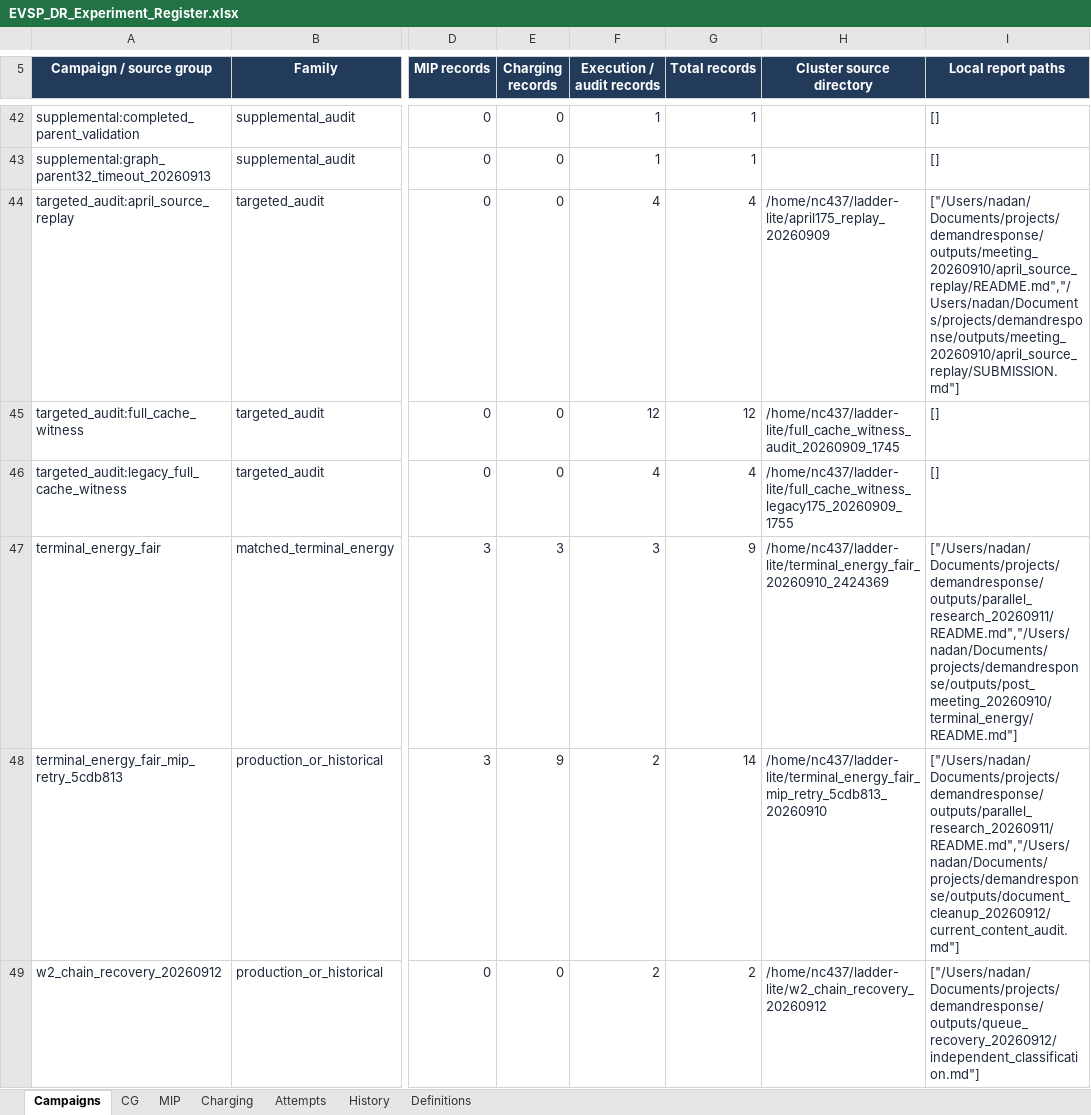
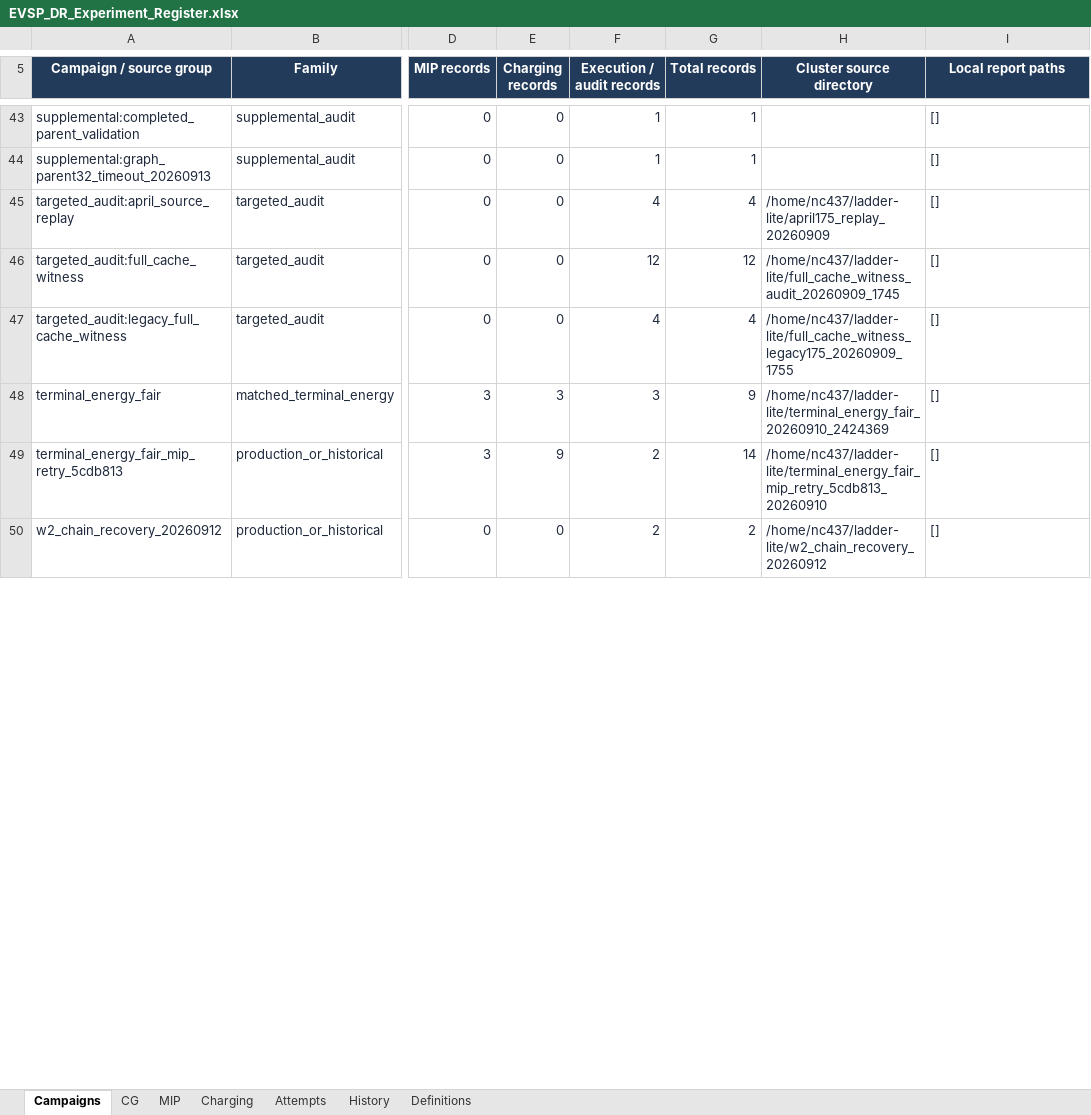
Before and after one commit to ndandnd/EVSP-DR, an Excel workbook: outputs/01a07ecc-9b77-79b3-9782-e4308a80ba07/EVSP_DR_Experiment_Register.xlsx, sheet Campaigns, drawn as a sheet; only a part is shown, gaps mark what is left out; values as stored, in another font and other column widths than the file's, no borders; table styles not drawn; addresses are those after the commit; the diff covers the shown part only; the diff names each change by its address in the sheet, - before the commit and + after, or states it on an @@ line.

Commit message:
Record chain targets21,19,20 and complete overnight submissions

```diff
--- a/outputs/01a07ecc-9b77-79b3-9782-e4308a80ba07/EVSP_DR_Experiment_Register.xlsx (sheet Campaigns)
+++ b/outputs/01a07ecc-9b77-79b3-9782-e4308a80ba07/EVSP_DR_Experiment_Register.xlsx (sheet Campaigns)
-I45 (Local report paths): ["/Users/nadan/Documents/projects/demandresponse/outputs/meeting_20260910/april_source_replay/README.md","/Users/nadan/Documents/projects/demandresponse/outputs/meeting_20260910/april_source_replay/SUBMISSION.md"]
+I45 (Local report paths): []
-I48 (Local report paths): ["/Users/nadan/Documents/projects/demandresponse/outputs/parallel_research_20260911/README.md","/Users/nadan/Documents/projects/demandresponse/outputs/post_meeting_20260910/terminal_energy/README.md"]
+I48 (Local report paths): []
-I49 (Local report paths): ["/Users/nadan/Documents/projects/demandresponse/outputs/parallel_research_20260911/README.md","/Users/nadan/Documents/projects/demandresponse/outputs/document_cleanup_20260912/current_content_audit.md"]
+I49 (Local report paths): []
-I50 (Local report paths): ["/Users/nadan/Documents/projects/demandresponse/outputs/queue_recovery_20260912/independent_classification.md"]
+I50 (Local report paths): []
```
Also changed, not shown: 1 added row and 43 edited cells elsewhere in this sheet, sheet MIP, sheet CG, sheet Attempts, sheet Charging, formulas that keep their value, 57 other files.
